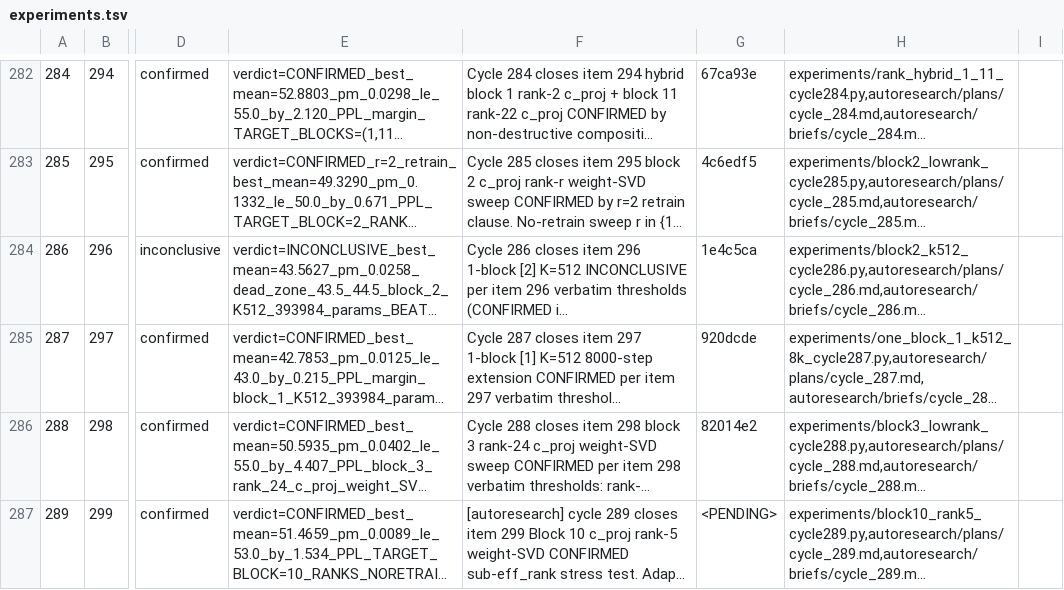
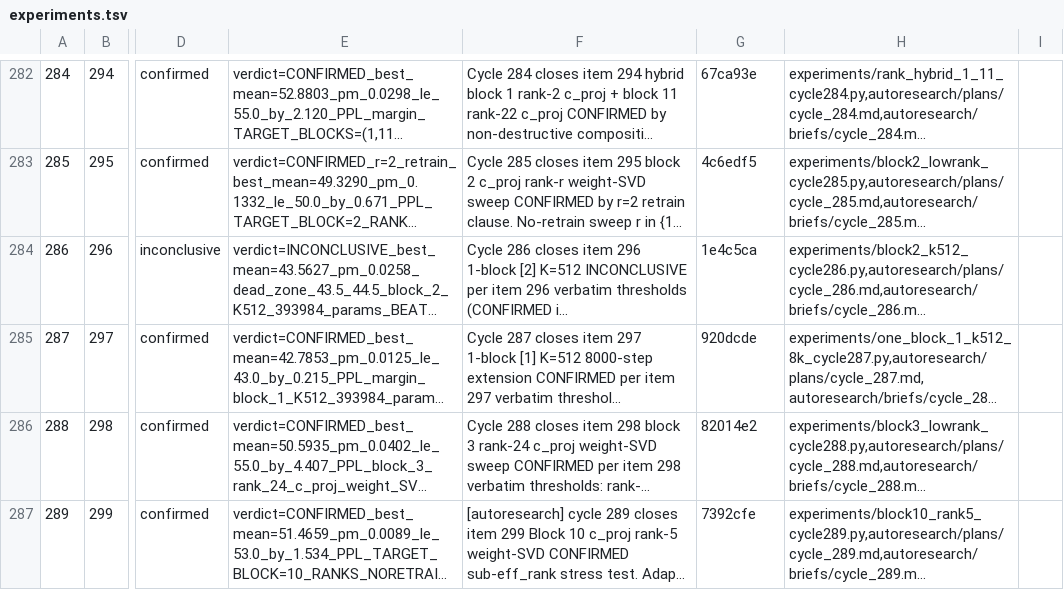
Before and after one commit to mihaibujanca/quant_aware_training, a TSV file: autoresearch/logs/experiments.tsv, drawn as a sheet; only a part is shown, gaps mark what is left out; long unchanged cells end in …; the diff names each change by its address in the sheet, - before the commit and + after, or states it on an @@ line.

```diff
--- a/autoresearch/logs/experiments.tsv
+++ b/autoresearch/logs/experiments.tsv
-G287: <PENDING>
+G287: 7392cfe
```
Also changed, not shown: 4 other files.
